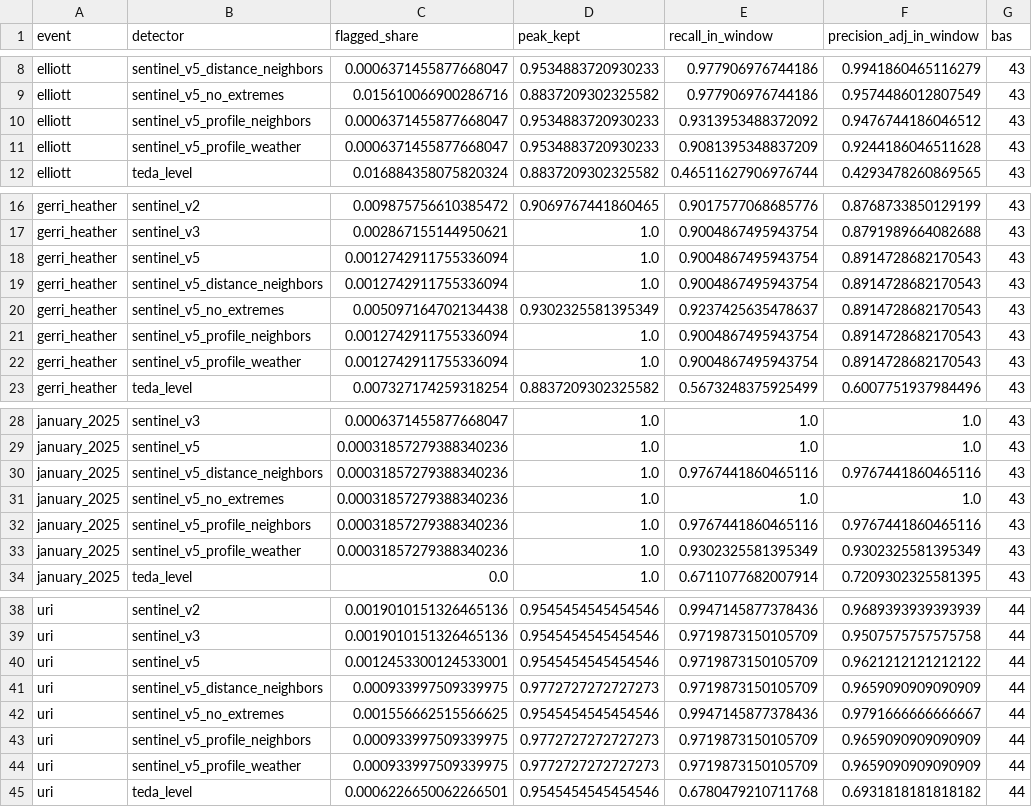
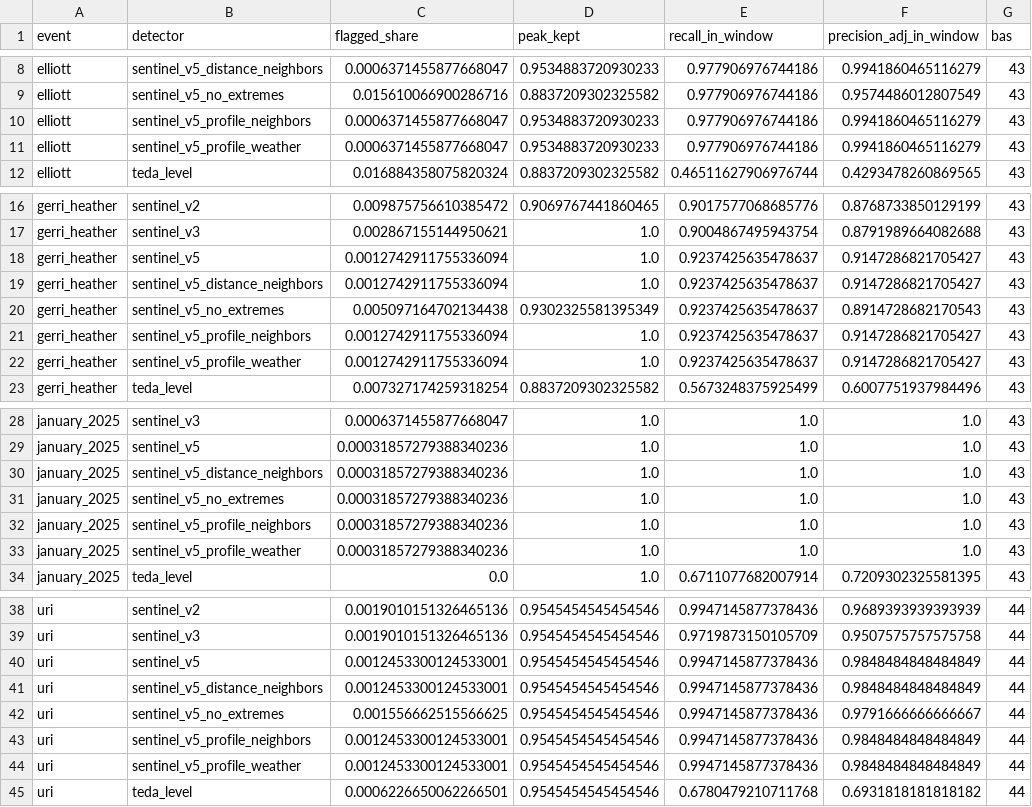
Before and after one commit to cardinalgrid/grid-data-sentinel, a CSV file: results/storms/summary.csv, drawn as a sheet; only a part is shown, gaps mark what is left out.

```diff
--- a/results/storms/summary.csv
+++ b/results/storms/summary.csv
@@ -9,4 +9,4 @@ elliott,sentinel_v5_distance_neighbors,0.0006371455877668047,0.9534883720930233,
 elliott,sentinel_v5_no_extremes,0.015610066900286716,0.8837209302325582,0.977906976744186,0.9574486012807549,43
-elliott,sentinel_v5_profile_neighbors,0.0006371455877668047,0.9534883720930233,0.9313953488372092,0.9476744186046512,43
-elliott,sentinel_v5_profile_weather,0.0006371455877668047,0.9534883720930233,0.9081395348837209,0.9244186046511628,43
+elliott,sentinel_v5_profile_neighbors,0.0006371455877668047,0.9534883720930233,0.977906976744186,0.9941860465116279,43
+elliott,sentinel_v5_profile_weather,0.0006371455877668047,0.9534883720930233,0.977906976744186,0.9941860465116279,43
 elliott,teda_level,0.016884358075820324,0.8837209302325582,0.46511627906976744,0.4293478260869565,43
@@ -17,7 +17,7 @@ gerri_heather,sentinel_v2,0.009875756610385472,0.9069767441860465,0.901757706868
 gerri_heather,sentinel_v3,0.002867155144950621,1.0,0.9004867495943754,0.8791989664082688,43
-gerri_heather,sentinel_v5,0.0012742911755336094,1.0,0.9004867495943754,0.8914728682170543,43
-gerri_heather,sentinel_v5_distance_neighbors,0.0012742911755336094,1.0,0.9004867495943754,0.8914728682170543,43
+gerri_heather,sentinel_v5,0.0012742911755336094,1.0,0.9237425635478637,0.9147286821705427,43
+gerri_heather,sentinel_v5_distance_neighbors,0.0012742911755336094,1.0,0.9237425635478637,0.9147286821705427,43
 gerri_heather,sentinel_v5_no_extremes,0.005097164702134438,0.9302325581395349,0.9237425635478637,0.8914728682170543,43
-gerri_heather,sentinel_v5_profile_neighbors,0.0012742911755336094,1.0,0.9004867495943754,0.8914728682170543,43
-gerri_heather,sentinel_v5_profile_weather,0.0012742911755336094,1.0,0.9004867495943754,0.8914728682170543,43
+gerri_heather,sentinel_v5_profile_neighbors,0.0012742911755336094,1.0,0.9237425635478637,0.9147286821705427,43
+gerri_heather,sentinel_v5_profile_weather,0.0012742911755336094,1.0,0.9237425635478637,0.9147286821705427,43
 gerri_heather,teda_level,0.007327174259318254,0.8837209302325582,0.5673248375925499,0.6007751937984496,43
@@ -29,6 +29,6 @@ january_2025,sentinel_v3,0.0006371455877668047,1.0,1.0,1.0,43
 january_2025,sentinel_v5,0.00031857279388340236,1.0,1.0,1.0,43
-january_2025,sentinel_v5_distance_neighbors,0.00031857279388340236,1.0,0.9767441860465116,0.9767441860465116,43
+january_2025,sentinel_v5_distance_neighbors,0.00031857279388340236,1.0,1.0,1.0,43
 january_2025,sentinel_v5_no_extremes,0.00031857279388340236,1.0,1.0,1.0,43
-january_2025,sentinel_v5_profile_neighbors,0.00031857279388340236,1.0,0.9767441860465116,0.9767441860465116,43
-january_2025,sentinel_v5_profile_weather,0.00031857279388340236,1.0,0.9302325581395349,0.9302325581395349,43
+january_2025,sentinel_v5_profile_neighbors,0.00031857279388340236,1.0,1.0,1.0,43
+january_2025,sentinel_v5_profile_weather,0.00031857279388340236,1.0,1.0,1.0,43
 january_2025,teda_level,0.0,1.0,0.6711077682007914,0.7209302325581395,43
@@ -39,7 +39,7 @@ uri,sentinel_v2,0.0019010151326465136,0.9545454545454546,0.9947145877378436,0.96
 uri,sentinel_v3,0.0019010151326465136,0.9545454545454546,0.9719873150105709,0.9507575757575758,44
-uri,sentinel_v5,0.0012453300124533001,0.9545454545454546,0.9719873150105709,0.9621212121212122,44
-uri,sentinel_v5_distance_neighbors,0.000933997509339975,0.9772727272727273,0.9719873150105709,0.9659090909090909,44
+uri,sentinel_v5,0.0012453300124533001,0.9545454545454546,0.9947145877378436,0.9848484848484849,44
+uri,sentinel_v5_distance_neighbors,0.0012453300124533001,0.9545454545454546,0.9947145877378436,0.9848484848484849,44
 uri,sentinel_v5_no_extremes,0.001556662515566625,0.9545454545454546,0.9947145877378436,0.9791666666666667,44
-uri,sentinel_v5_profile_neighbors,0.000933997509339975,0.9772727272727273,0.9719873150105709,0.9659090909090909,44
-uri,sentinel_v5_profile_weather,0.000933997509339975,0.9772727272727273,0.9719873150105709,0.9659090909090909,44
+uri,sentinel_v5_profile_neighbors,0.0012453300124533001,0.9545454545454546,0.9947145877378436,0.9848484848484849,44
+uri,sentinel_v5_profile_weather,0.0012453300124533001,0.9545454545454546,0.9947145877378436,0.9848484848484849,44
 uri,teda_level,0.0006226650062266501,0.9545454545454546,0.6780479210711768,0.6931818181818182,44
```
Also changed, not shown: results/benchmark_by_series.csv, results/benchmark_summary.csv, 20 other files.
